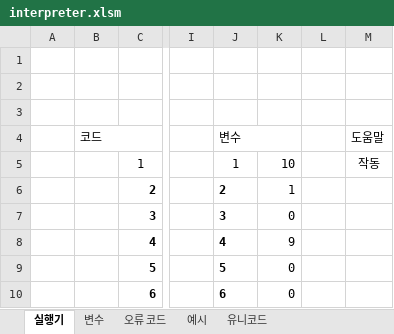
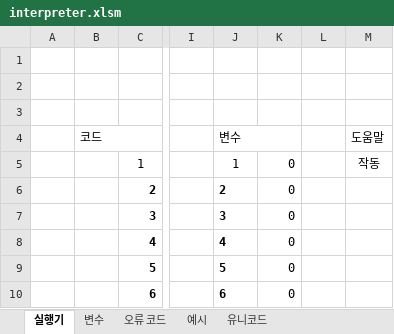
Before and after one commit to rycont/umjunsik-lang, an Excel workbook: umjunsik-lang-vba/interpreter.xlsm, sheet 실행기, drawn as a sheet; only a part is shown, gaps mark what is left out; values as stored, in another font and other column widths than the file's, no borders; charts and pictures not drawn; the diff names each change by its address in the sheet, - before the commit and + after, or states it on an @@ line.

Commit message:
Update interpreter.xlsm

```diff
--- a/umjunsik-lang-vba/interpreter.xlsm (sheet 실행기)
+++ b/umjunsik-lang-vba/interpreter.xlsm (sheet 실행기)
-K5: 10
+K5: 0
-K6: 1
+K6: 0
-K8: 9
+K8: 0
```
